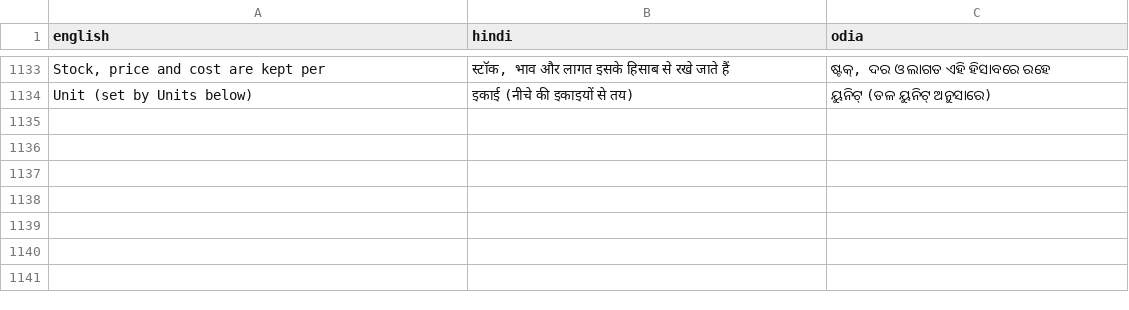
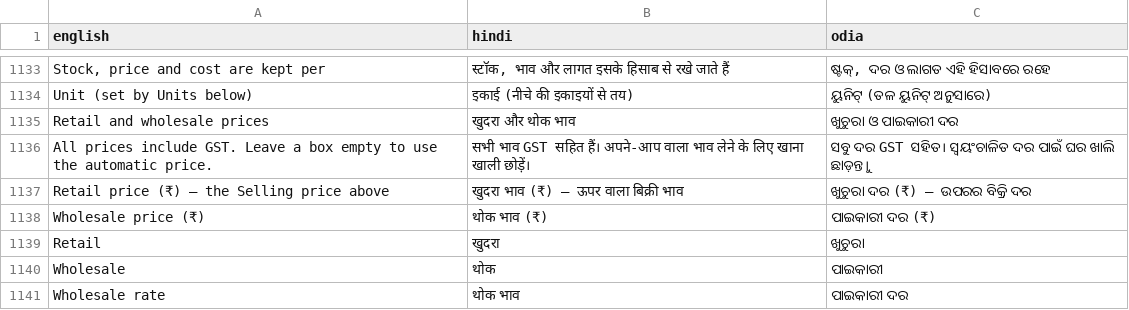
Before and after one commit to Peter2901/dataflow-retail, a TSV file: scripts/translations.tsv, drawn as a sheet; only a part is shown, gaps mark what is left out.

```diff
--- a/scripts/translations.tsv
+++ b/scripts/translations.tsv
@@ -1134 +1134,8 @@ Stock, price and cost are kept per	स्टॉक, भाव और लाग
 Unit (set by Units below)	इकाई (नीचे की इकाइयों से तय)	ୟୁନିଟ୍ (ତଳ ୟୁନିଟ୍ ଅନୁସାରେ)
+Retail and wholesale prices	खुदरा और थोक भाव	ଖୁଚୁରା ଓ ପାଇକାରୀ ଦର
+All prices include GST. Leave a box empty to use the automatic price.	सभी भाव GST सहित हैं। अपने-आप वाला भाव लेने के लिए खाना खाली छोड़ें।	ସବୁ ଦର GST ସହିତ। ସ୍ୱୟଂଚାଳିତ ଦର ପାଇଁ ଘର ଖାଲି ଛାଡ଼ନ୍ତୁ।
+Retail price (₹) — the Selling price above	खुदरा भाव (₹) — ऊपर वाला बिक्री भाव	ଖୁଚୁରା ଦର (₹) — ଉପରର ବିକ୍ରି ଦର
+Wholesale price (₹)	थोक भाव (₹)	ପାଇକାରୀ ଦର (₹)
+Retail	खुदरा	ଖୁଚୁରା
+Wholesale	थोक	ପାଇକାରୀ
+Wholesale rate	थोक भाव	ପାଇକାରୀ ଦର
```
Also changed, not shown: 13 other files.
